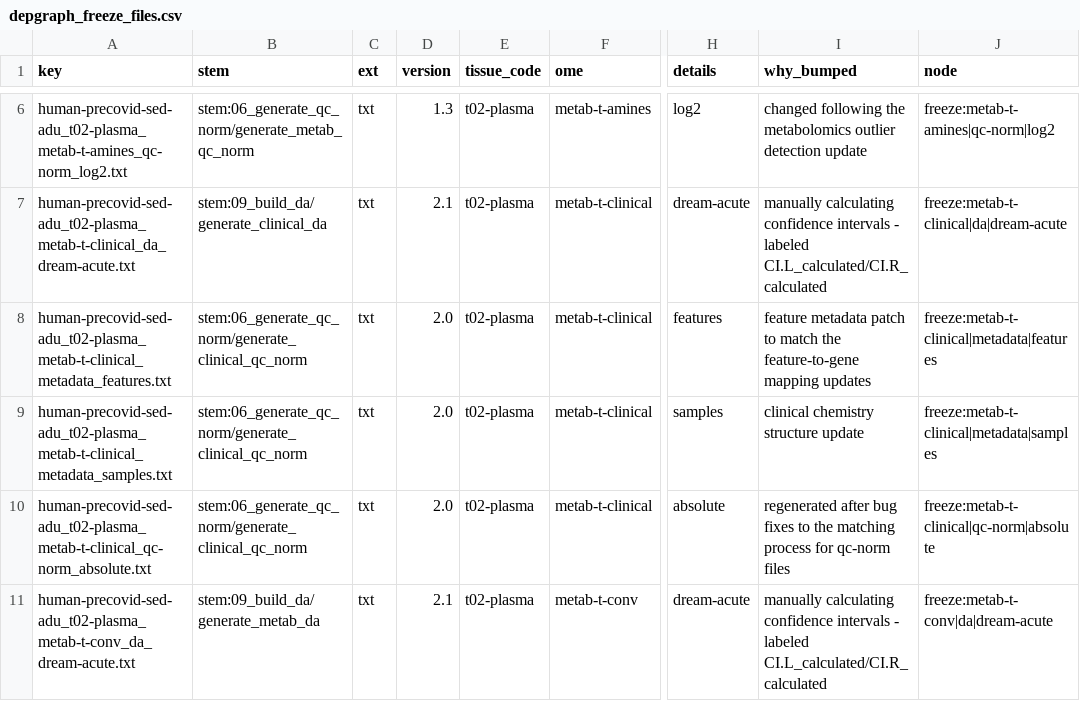
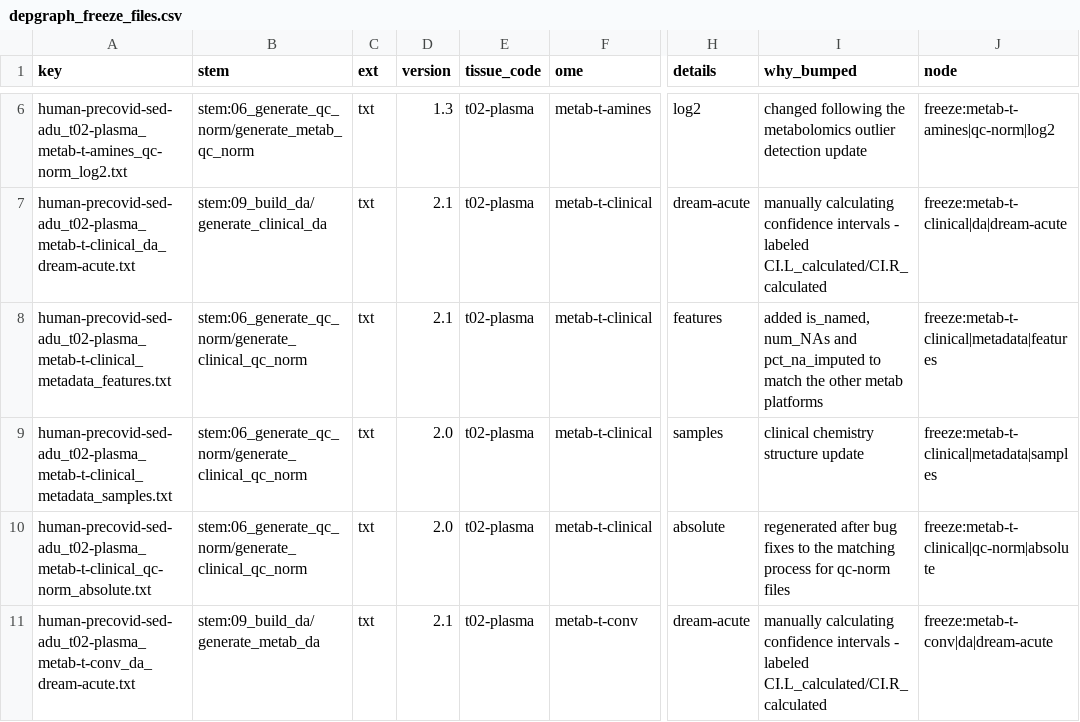
Before and after one commit to MoTrPAC/motrpac-human-presuspension-repro, a CSV file: docs/dependency_graph/depgraph_freeze_files.csv, drawn as a sheet; only a part is shown, gaps mark what is left out; the diff names each change by its address in the sheet, - before the commit and + after, or states it on an @@ line.

```diff
--- a/docs/dependency_graph/depgraph_freeze_files.csv
+++ b/docs/dependency_graph/depgraph_freeze_files.csv
-D8 (version): 2.0
+D8 (version): 2.1
-I8 (why_bumped): feature metadata patch to match the feature-to-gene mapping updates
+I8 (why_bumped): added is_named, num_NAs and pct_na_imputed to match the other metab platforms
```
Also changed, not shown: 4 other files.
